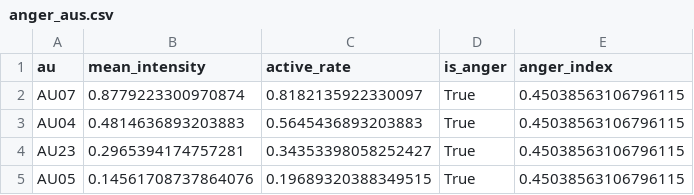
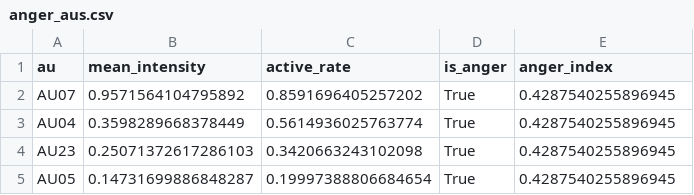
Before and after one commit to LightBolt8/politicianEmotions, a CSV file: analysis/2024/Harris/anger_aus.csv, drawn as a sheet.

```diff
--- a/analysis/2024/Harris/anger_aus.csv
+++ b/analysis/2024/Harris/anger_aus.csv
@@ -1,5 +1,5 @@
 au,mean_intensity,active_rate,is_anger,anger_index
-AU07,0.8779223300970874,0.8182135922330097,True,0.45038563106796115
-AU04,0.4814636893203883,0.5645436893203883,True,0.45038563106796115
-AU23,0.2965394174757281,0.34353398058252427,True,0.45038563106796115
-AU05,0.14561708737864076,0.19689320388349515,True,0.45038563106796115
+AU07,0.9571564104795892,0.8591696405257202,True,0.4287540255896945
+AU04,0.3598289668378449,0.5614936025763774,True,0.4287540255896945
+AU23,0.25071372617286103,0.3420663243102098,True,0.4287540255896945
+AU05,0.14731699886848287,0.19997388806684654,True,0.4287540255896945
```
Also changed, not shown: analysis/2024/Harris/au_summary.csv, analysis/2024/Trump/anger_aus.csv, 12 other files.
